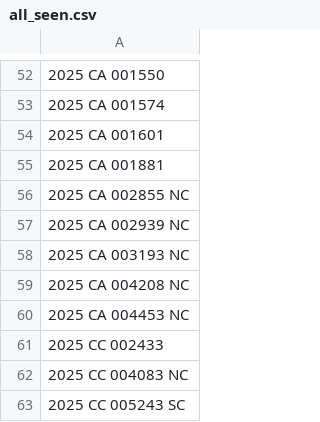
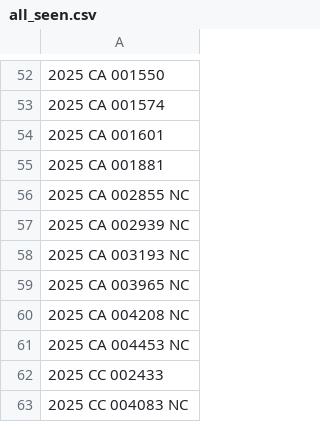
Before and after one commit to figlesias7/realforeclose-sarasota, a CSV file: data/all_seen.csv, drawn as a sheet; only a part is shown, gaps mark what is left out; the shorter side is filled out with more unchanged rows.

```diff
--- a/data/all_seen.csv
+++ b/data/all_seen.csv
@@ -58,2 +58,3 @@
 2025 CA 003193 NC
+2025 CA 003965 NC
 2025 CA 004208 NC
```
Also changed, not shown: data/event_log.csv, 3 other files.
